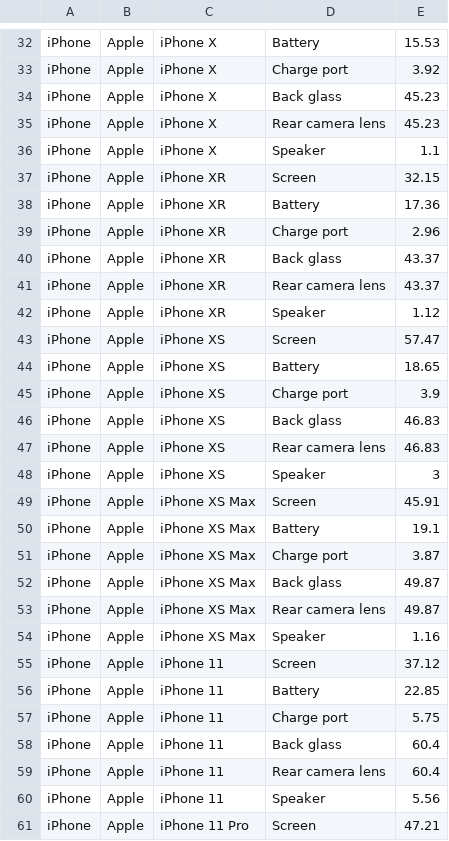
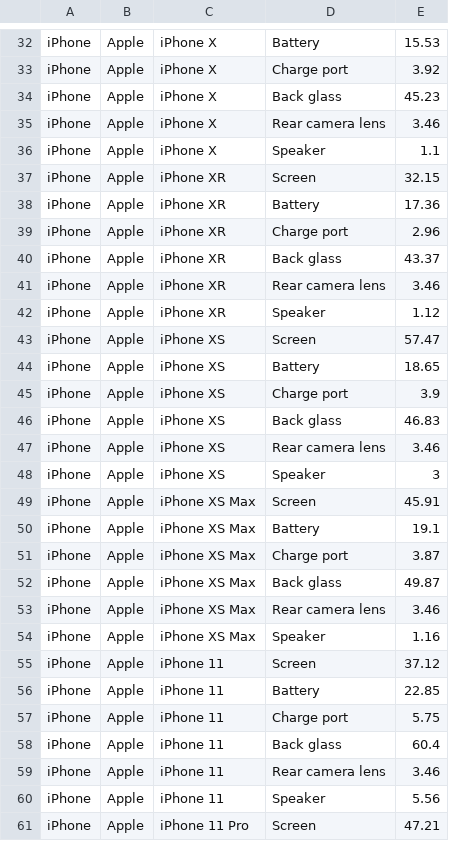
Before and after one commit to phillips-jd/phone-guide-cli, a CSV file: PhoneApp/repair.csv, drawn as a sheet; only a part is shown, gaps mark what is left out; the diff covers the shown part only.

```diff
--- a/PhoneApp/repair.csv
+++ b/PhoneApp/repair.csv
@@ -34,3 +34,3 @@ iPhone,Apple,iPhone X,Charge port,3.92
 iPhone,Apple,iPhone X,Back glass,45.23
-iPhone,Apple,iPhone X,Rear camera lens,45.23
+iPhone,Apple,iPhone X,Rear camera lens,3.46
 iPhone,Apple,iPhone X,Speaker,1.1
@@ -40,3 +40,3 @@ iPhone,Apple,iPhone XR,Charge port,2.96
 iPhone,Apple,iPhone XR,Back glass,43.37
-iPhone,Apple,iPhone XR,Rear camera lens,43.37
+iPhone,Apple,iPhone XR,Rear camera lens,3.46
 iPhone,Apple,iPhone XR,Speaker,1.12
@@ -46,3 +46,3 @@ iPhone,Apple,iPhone XS,Charge port,3.9
 iPhone,Apple,iPhone XS,Back glass,46.83
-iPhone,Apple,iPhone XS,Rear camera lens,46.83
+iPhone,Apple,iPhone XS,Rear camera lens,3.46
 iPhone,Apple,iPhone XS,Speaker,3
@@ -52,3 +52,3 @@ iPhone,Apple,iPhone XS Max,Charge port,3.87
 iPhone,Apple,iPhone XS Max,Back glass,49.87
-iPhone,Apple,iPhone XS Max,Rear camera lens,49.87
+iPhone,Apple,iPhone XS Max,Rear camera lens,3.46
 iPhone,Apple,iPhone XS Max,Speaker,1.16
@@ -58,3 +58,3 @@ iPhone,Apple,iPhone 11,Charge port,5.75
 iPhone,Apple,iPhone 11,Back glass,60.4
-iPhone,Apple,iPhone 11,Rear camera lens,60.4
+iPhone,Apple,iPhone 11,Rear camera lens,3.46
 iPhone,Apple,iPhone 11,Speaker,5.56
```
Also changed, not shown: 16 edited cells elsewhere in this file, 6 other files.
